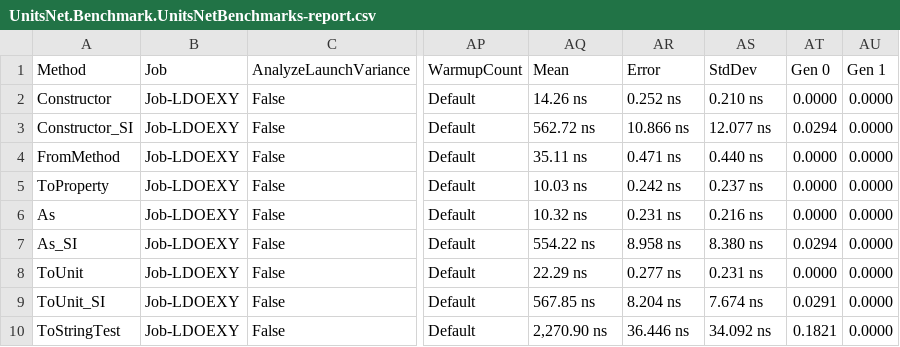
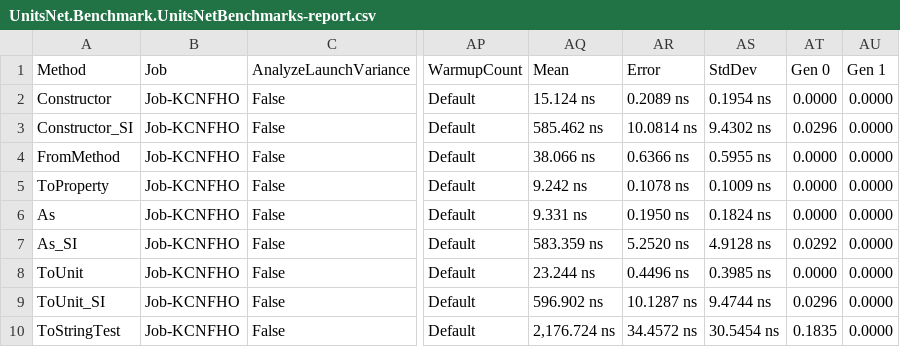
Before and after one commit to angularsen/UnitsNet, a CSV file: benchmarks/net472/results/UnitsNet.Benchmark.UnitsNetBenchmarks-report.csv, drawn as a sheet; only a part is shown, gaps mark what is left out; the diff covers the shown part only; the diff names each change by its address in the sheet, - before the commit and + after, or states it on an @@ line.

Commit message:
Automatic benchmark generation for cbbaf4782a0af1d1726f63a215d480de6f0cd87a

```diff
--- a/benchmarks/net472/results/UnitsNet.Benchmark.UnitsNetBenchmarks-report.csv
+++ b/benchmarks/net472/results/UnitsNet.Benchmark.UnitsNetBenchmarks-report.csv
-B2:B10 (Job): Job-LDOEXY
+B2:B10 (Job): Job-KCNFHO
-AQ2 (Mean): 14.26 ns
+AQ2 (Mean): 15.124 ns
-AR2 (Error): 0.252 ns
+AR2 (Error): 0.2089 ns
-AS2 (StdDev): 0.210 ns
+AS2 (StdDev): 0.1954 ns
-AQ3 (Mean): 562.72 ns
+AQ3 (Mean): 585.462 ns
-AR3 (Error): 10.866 ns
+AR3 (Error): 10.0814 ns
-AS3 (StdDev): 12.077 ns
+AS3 (StdDev): 9.4302 ns
-AT3 (Gen 0): 0.0294
+AT3 (Gen 0): 0.0296
-AQ4 (Mean): 35.11 ns
+AQ4 (Mean): 38.066 ns
-AR4 (Error): 0.471 ns
+AR4 (Error): 0.6366 ns
-AS4 (StdDev): 0.440 ns
+AS4 (StdDev): 0.5955 ns
-AQ5 (Mean): 10.03 ns
+AQ5 (Mean): 9.242 ns
-AR5 (Error): 0.242 ns
+AR5 (Error): 0.1078 ns
-AS5 (StdDev): 0.237 ns
+AS5 (StdDev): 0.1009 ns
-AQ6 (Mean): 10.32 ns
+AQ6 (Mean): 9.331 ns
-AR6 (Error): 0.231 ns
+AR6 (Error): 0.1950 ns
-AS6 (StdDev): 0.216 ns
+AS6 (StdDev): 0.1824 ns
-AQ7 (Mean): 554.22 ns
+AQ7 (Mean): 583.359 ns
-AR7 (Error): 8.958 ns
+AR7 (Error): 5.2520 ns
-AS7 (StdDev): 8.380 ns
+AS7 (StdDev): 4.9128 ns
-AT7 (Gen 0): 0.0294
+AT7 (Gen 0): 0.0292
-AQ8 (Mean): 22.29 ns
+AQ8 (Mean): 23.244 ns
-AR8 (Error): 0.277 ns
+AR8 (Error): 0.4496 ns
-AS8 (StdDev): 0.231 ns
+AS8 (StdDev): 0.3985 ns
-AQ9 (Mean): 567.85 ns
+AQ9 (Mean): 596.902 ns
-AR9 (Error): 8.204 ns
+AR9 (Error): 10.1287 ns
-AS9 (StdDev): 7.674 ns
+AS9 (StdDev): 9.4744 ns
-AT9 (Gen 0): 0.0291
+AT9 (Gen 0): 0.0296
-AQ10 (Mean): 2,270.90 ns
+AQ10 (Mean): 2,176.724 ns
-AR10 (Error): 36.446 ns
+AR10 (Error): 34.4572 ns
-AS10 (StdDev): 34.092 ns
+AS10 (StdDev): 30.5454 ns
-AT10 (Gen 0): 0.1821
+AT10 (Gen 0): 0.1835
```
Also changed, not shown: 42 edited cells elsewhere in this file, 5 other files.
